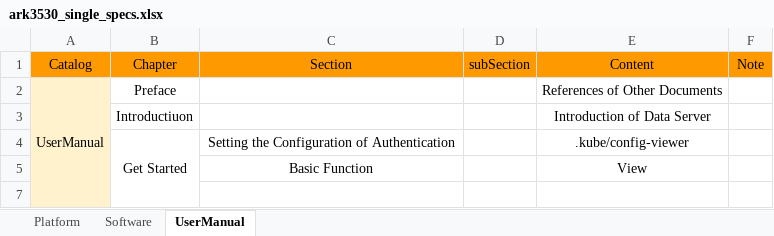
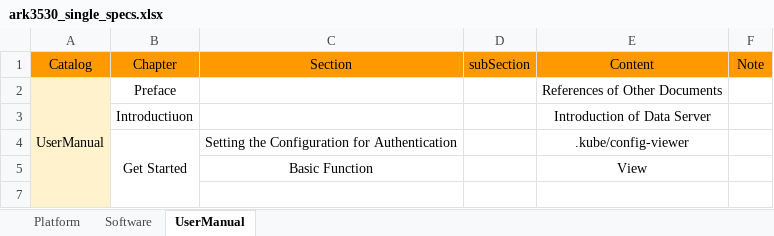
Before and after one commit to TsubasaEX/Tracks, an Excel workbook: spec/ark3530_single_specs.xlsx, sheet UserManual, drawn as a sheet; only a part is shown; values as stored, in another font and other column widths than the file's, no borders; the diff names each change by its address in the sheet, - before the commit and + after, or states it on an @@ line.

```diff
--- a/spec/ark3530_single_specs.xlsx (sheet UserManual)
+++ b/spec/ark3530_single_specs.xlsx (sheet UserManual)
-C4 (Section): Setting the Configuration of Authentication
+C4 (Section): Setting the Configuration for Authentication
```
Also changed, not shown: sheet Software.
